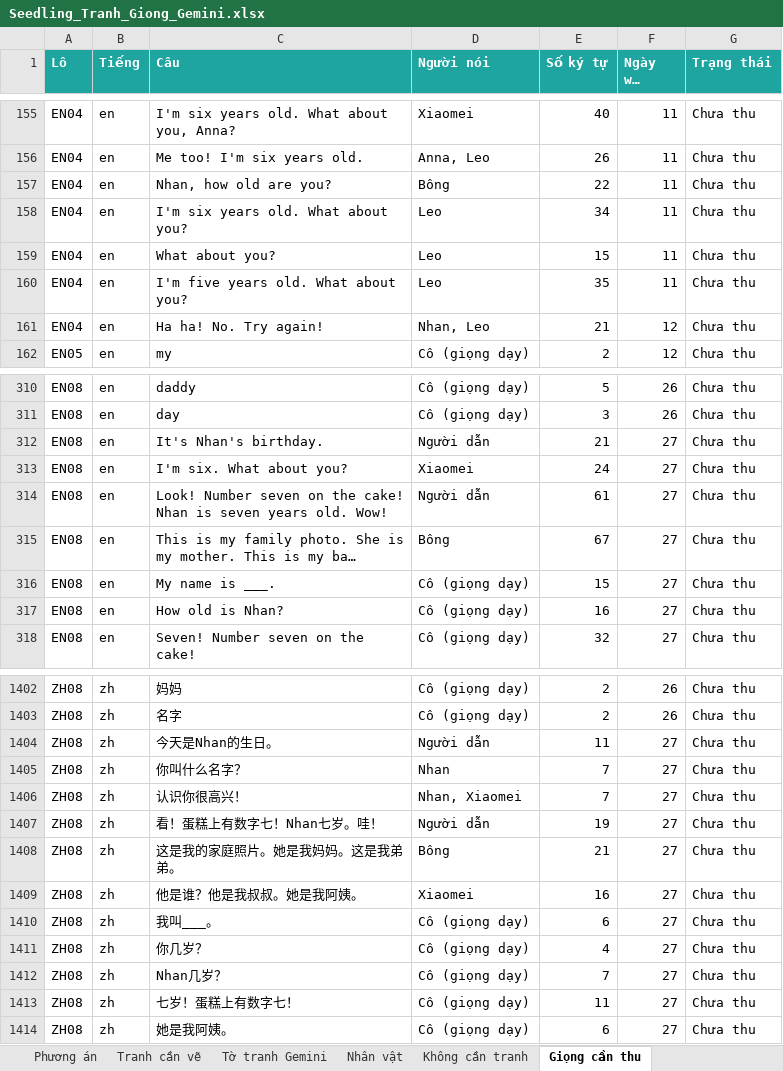
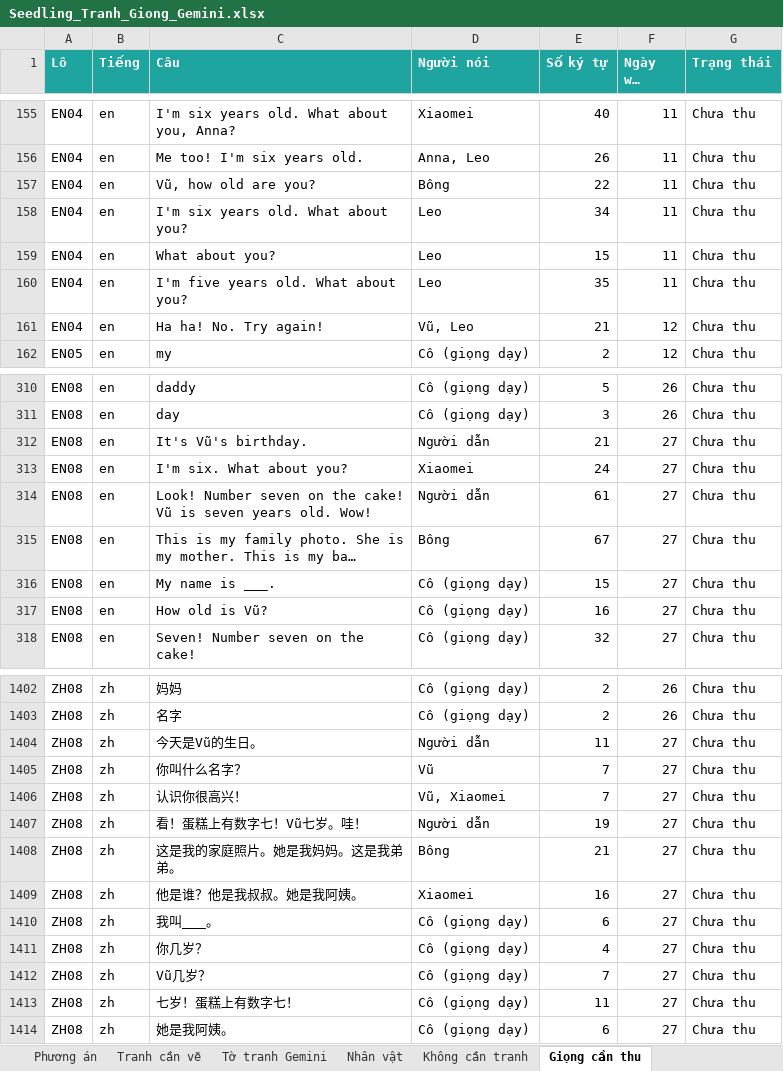
Before and after one commit to Anh-Trung-Kids-CES/hoc.mot.lan.duoc.hai.ngon.ngu, an Excel workbook: seedling/cong-cu/gemini/Seedling_Tranh_Giong_Gemini.xlsx, sheet Giọng cần thu, drawn as a sheet; only a part is shown, gaps mark what is left out; long unchanged cells end in …; values as stored, in another font and other column widths than the file's, no borders; charts and pictures not drawn; the diff covers the shown part only; the diff names each change by its address in the sheet, - before the commit and + after, or states it on an @@ line.

```diff
--- a/seedling/cong-cu/gemini/Seedling_Tranh_Giong_Gemini.xlsx (sheet Giọng cần thu)
+++ b/seedling/cong-cu/gemini/Seedling_Tranh_Giong_Gemini.xlsx (sheet Giọng cần thu)
-C157 (Câu): Nhan, how old are you?
+C157 (Câu): Vũ, how old are you?
-D161 (Người nói): Nhan, Leo
+D161 (Người nói): Vũ, Leo
-C312 (Câu): It's Nhan's birthday.
+C312 (Câu): It's Vũ's birthday.
-C314 (Câu): …the cake! Nhan is seven…
+C314 (Câu): …the cake! Vũ is seven…
-C317 (Câu): How old is Nhan?
+C317 (Câu): How old is Vũ?
-C1404 (Câu): 今天是Nhan的生日。
+C1404 (Câu): 今天是Vũ的生日。
-D1405 (Người nói): Nhan
+D1405 (Người nói): Vũ
-D1406 (Người nói): Nhan, Xiaomei
+D1406 (Người nói): Vũ, Xiaomei
-C1407 (Câu): 看！蛋糕上有数字七！Nhan七岁。哇！
+C1407 (Câu): 看！蛋糕上有数字七！Vũ七岁。哇！
-C1412 (Câu): Nhan几岁？
+C1412 (Câu): Vũ几岁？
```
Also changed, not shown: 45 edited cells elsewhere in this sheet, sheet Nhân vật, 6 other files.
